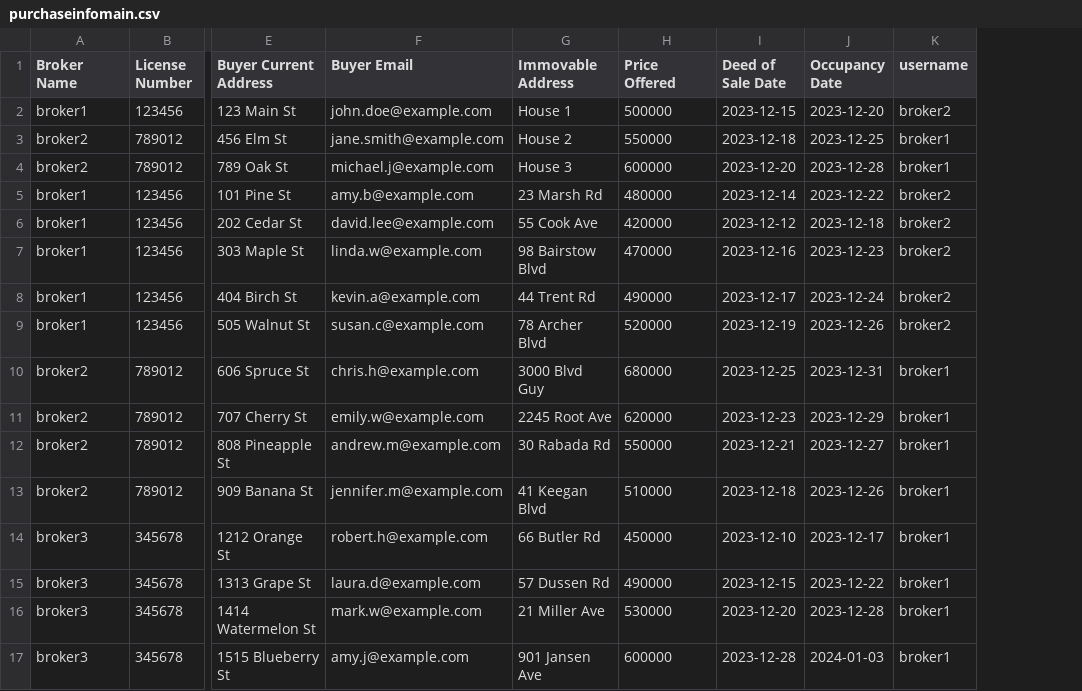
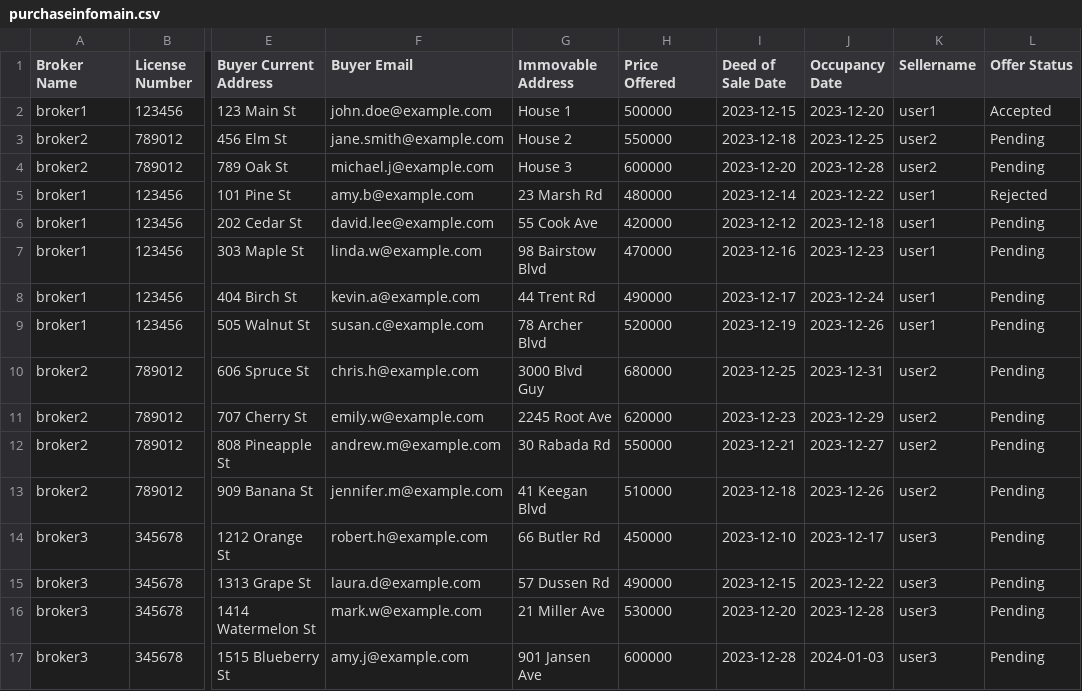
Before and after one commit to purpletechceo/purpletech-soen341projectF2023, a CSV file: Sprint 4/Backend/Sprint4_demo/purchaseinfomain.csv, drawn as a sheet; only a part is shown, gaps mark what is left out; removed rows and columns are numbered as before the commit, all else as after; the diff names each change by its address in the sheet, - before the commit and + after, or states it on an @@ line.

Commit message:
purchaseinfomain.csv

```diff
--- a/Sprint 4/Backend/Sprint4_demo/purchaseinfomain.csv
+++ b/Sprint 4/Backend/Sprint4_demo/purchaseinfomain.csv
-column K (username), rows 2-17: broker2 | broker1 | broker1 | broker2 | broker2 | broker2 | broker2 | broker2 | broker1 | broker1 | broker1 | broker1 | broker1 | broker1 | broker1 | broker1
+column K (Sellername), rows 2-17: user1 | user2 | user2 | user1 | user1 | user1 | user1 | user1 | user2 | user2 | user2 | user2 | user3 | user3 | user3 | user3
+column L (Offer Status), rows 2-17: Accepted | Pending | Pending | Rejected | Pending | Pending | Pending | Pending | Pending | Pending | Pending | Pending | Pending | Pending | Pending | Pending
```
